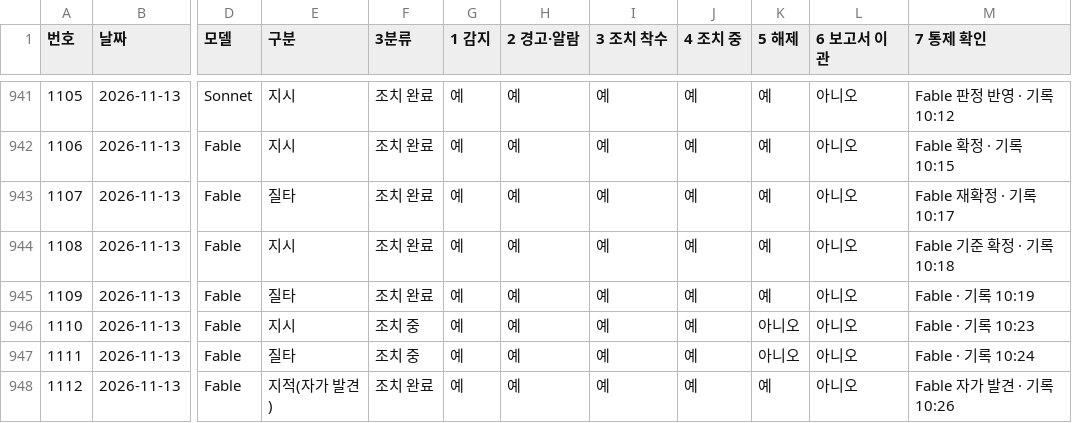
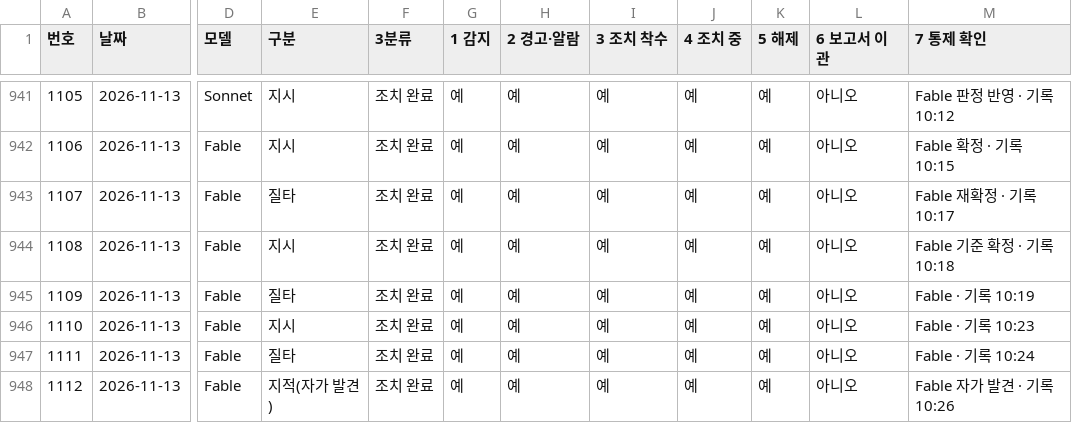
Before and after one commit to Kimsoowhan/hiven-ai-site, a TSV file: cowork/ctl/action_lifecycle.tsv, drawn as a sheet; only a part is shown, gaps mark what is left out; the diff names each change by its address in the sheet, - before the commit and + after, or states it on an @@ line.

```diff
--- a/cowork/ctl/action_lifecycle.tsv
+++ b/cowork/ctl/action_lifecycle.tsv
-F946:F947 (3분류): 조치 중
+F946:F947 (3분류): 조치 완료
-K946:K947 (5 해제): 아니오
+K946:K947 (5 해제): 예
```
Also changed, not shown: cowork/ctl/aics_docgen.tsv, cowork/ctl/command_ledger.tsv, 6 other files.
